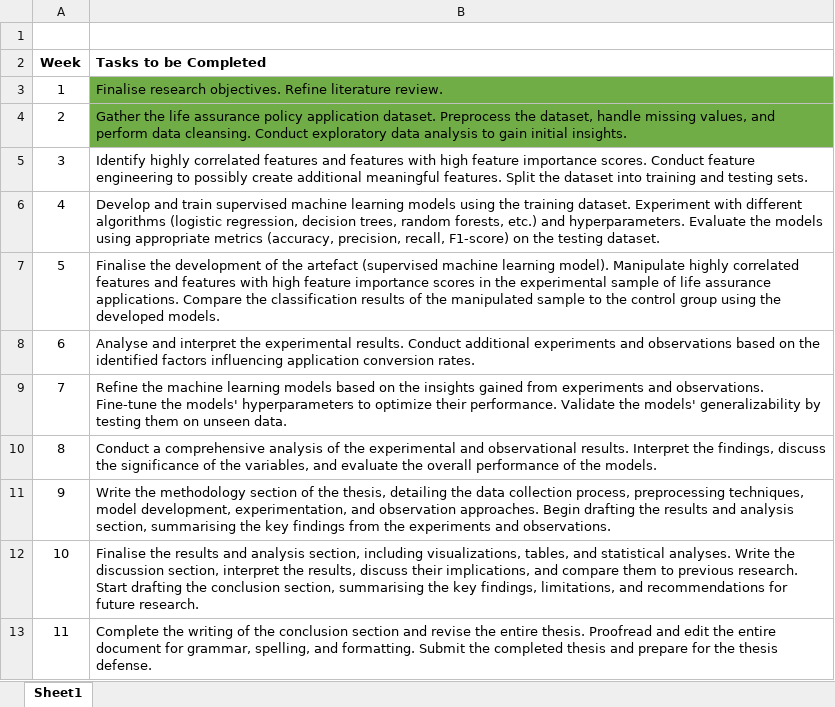
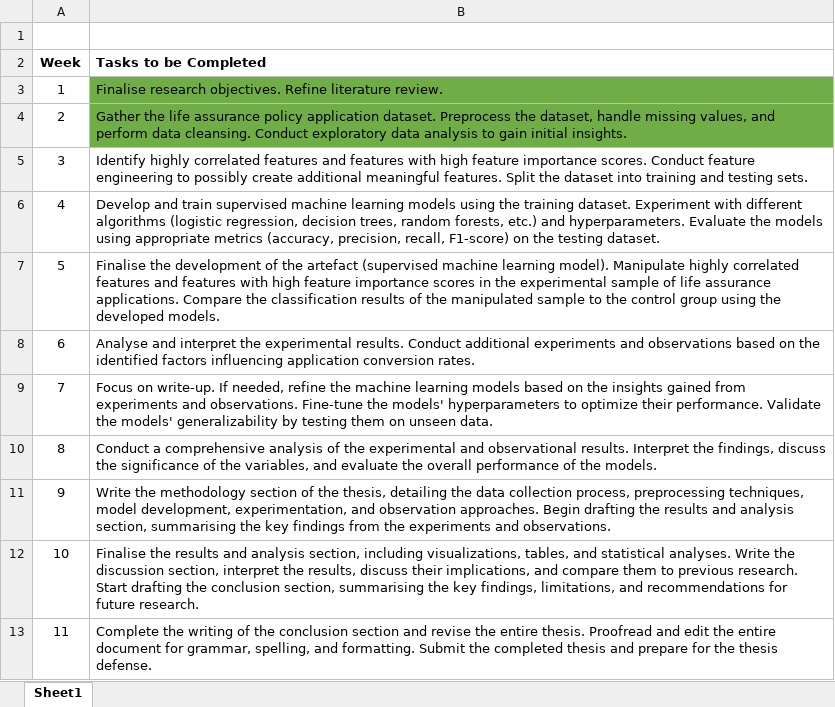
Before and after one commit to greg-la/MSc-Capstone, an Excel workbook: Timeline.xlsx, sheet Sheet1, drawn as a sheet; values as stored, in another font and other column widths than the file's, no borders; the diff names each change by its address in the sheet, - before the commit and + after, or states it on an @@ line.

Commit message:
Further Data Exploration and Visualisation

```diff
--- a/Timeline.xlsx (sheet Sheet1)
+++ b/Timeline.xlsx (sheet Sheet1)
-B9 (Tasks to be Completed): Refine the machine…
+B9 (Tasks to be Completed): Focus on write-up. If needed, refine the machine…
```
Also changed, not shown: 1 other file.
